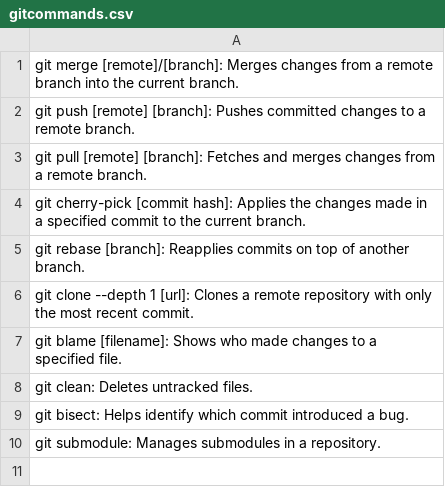
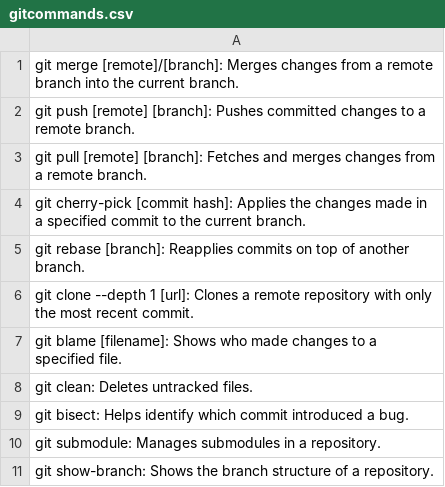
Before and after one commit to abdelilahAchir/agilaMethoderLab1, a CSV file: gitcommands.csv, drawn as a sheet; the diff names each change by its address in the sheet, - before the commit and + after, or states it on an @@ line.

Commit message:
show-branch

```diff
--- a/gitcommands.csv
+++ b/gitcommands.csv
+row 11: git show-branch: Shows the branch structure of a repository.
```
